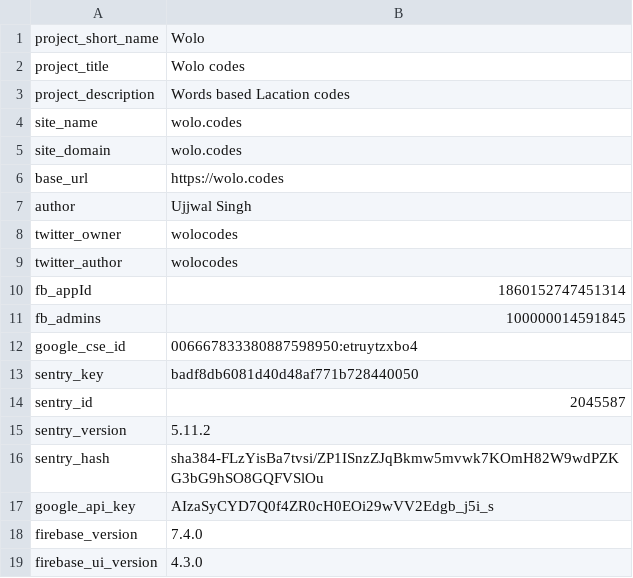
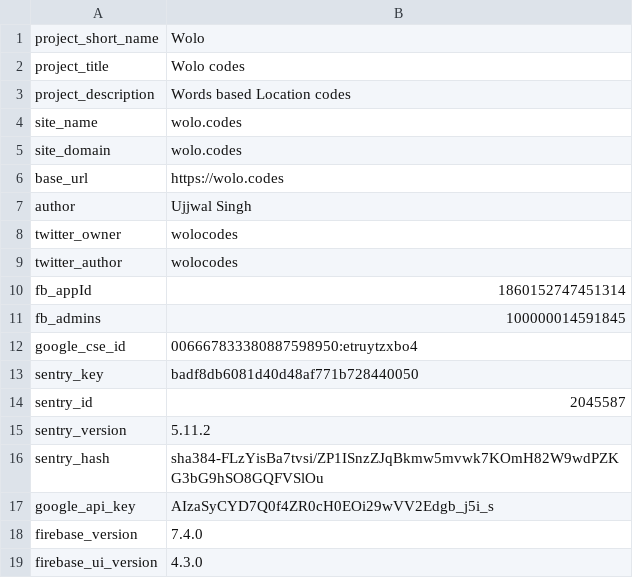
Before and after one commit to wolo-code/web-app, a TSV file: Root/Config/Vars_prod.tsv, drawn as a sheet.

Commit message:
Typo

```diff
--- a/Root/Config/Vars_prod.tsv
+++ b/Root/Config/Vars_prod.tsv
@@ -2,3 +2,3 @@ project_short_name	Wolo
 project_title	Wolo codes
-project_description	Words based Lacation codes
+project_description	Words based Location codes
 site_name	wolo.codes
```
